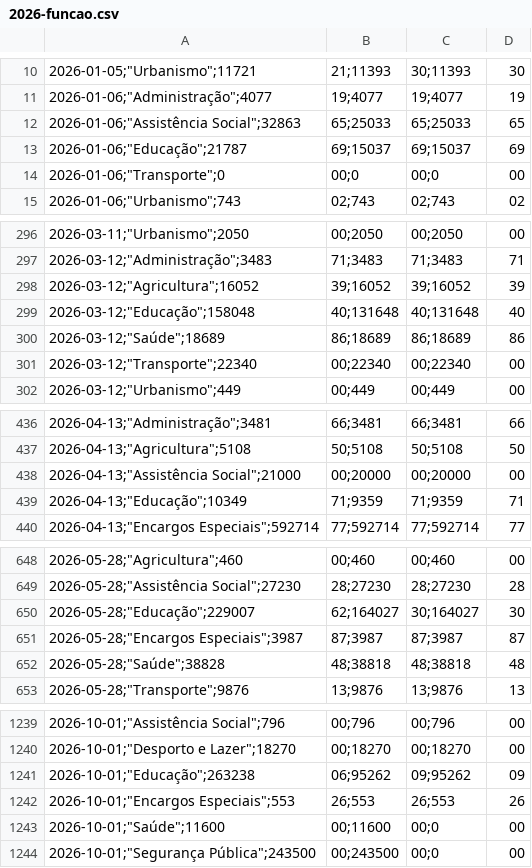
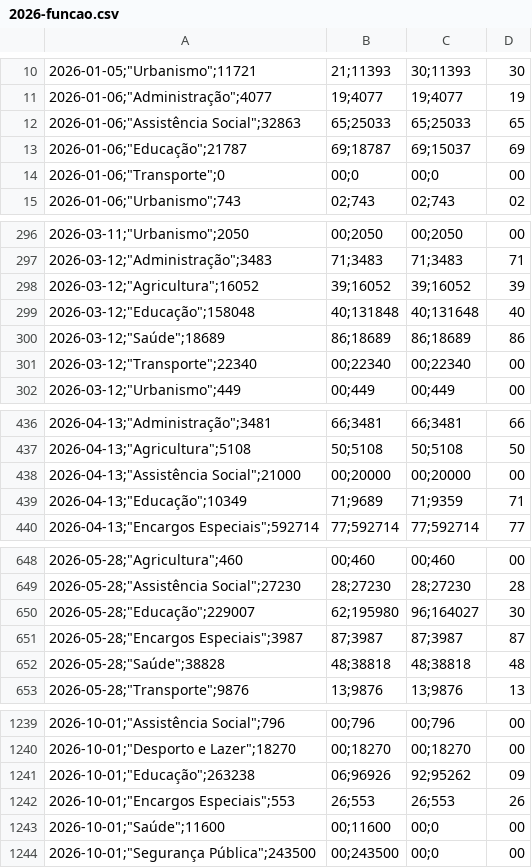
Before and after one commit to filipesfbr/gastometro-rolante, a CSV file: despesas/2026-funcao.csv, drawn as a sheet; only a part is shown, gaps mark what is left out; the diff covers the shown part only; the diff names each change by its address in the sheet, - before the commit and + after, or states it on an @@ line.

```diff
--- a/despesas/2026-funcao.csv
+++ b/despesas/2026-funcao.csv
-B13: 69;15037
+B13: 69;18787
-B299: 40;131648
+B299: 40;131848
-B439: 71;9359
+B439: 71;9689
-B650: 62;164027
+B650: 62;195980
-C650: 30;164027
+C650: 96;164027
-B1241: 06;95262
+B1241: 06;96926
-C1241: 09;95262
+C1241: 92;95262
```
Also changed, not shown: 4 edited cells elsewhere in this file, despesas/2026-elemento.csv, despesas/2026-orgao.csv, 8 other files.
